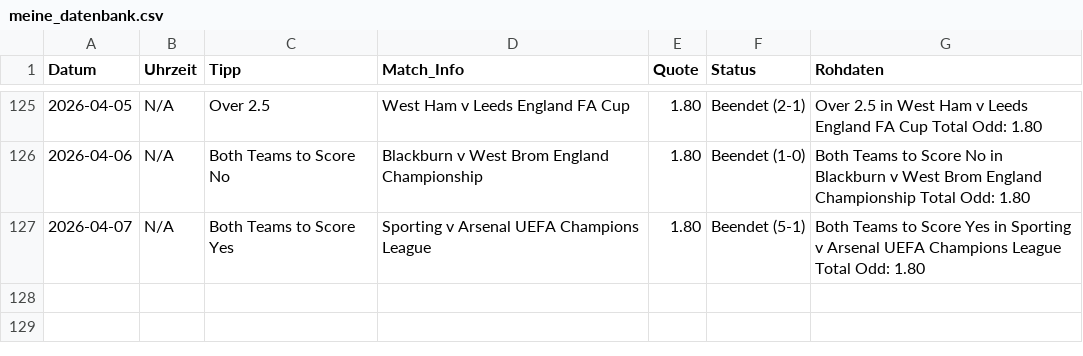
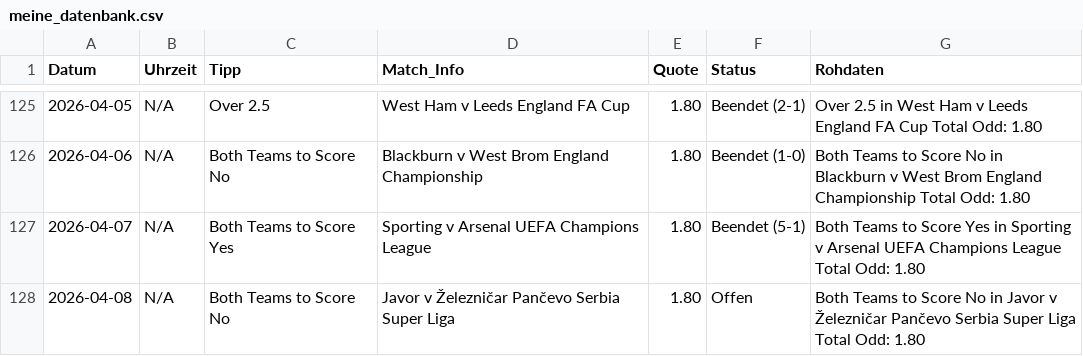
Before and after one commit to tim919646-lab/Scrap, a CSV file: meine_datenbank.csv, drawn as a sheet; only a part is shown, gaps mark what is left out; the diff names each change by its address in the sheet, - before the commit and + after, or states it on an @@ line.

Commit message:
Update: Wed Apr  8 08:57:15 UTC 2026

```diff
--- a/meine_datenbank.csv
+++ b/meine_datenbank.csv
+row 128: 2026-04-08 | N/A | Both Teams to Score No | Javor v Železničar Pančevo Serbia Super Liga | 1.80 | Offen | Both Teams to Score No in Javor v Železničar Pančevo Serbia Super Liga Total Odd: 1.80
```
